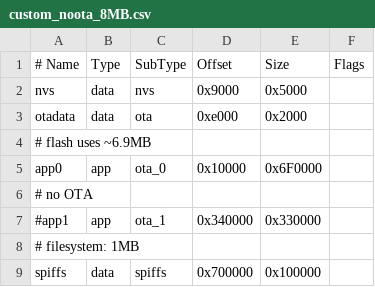
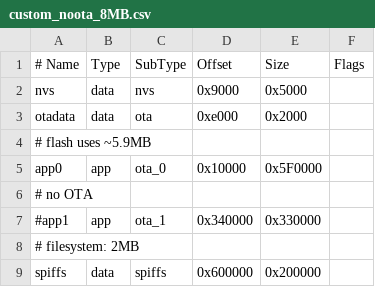
Before and after one commit to hb9xar/AirQMQTT, a CSV file: custom_noota_8MB.csv, drawn as a sheet.

```diff
--- a/custom_noota_8MB.csv
+++ b/custom_noota_8MB.csv
@@ -3,7 +3,7 @@ nvs,      data, nvs,     0x9000,  0x5000,
 otadata,  data, ota,     0xe000,  0x2000,
-# flash uses ~6.9MB
-app0,     app,  ota_0,   0x10000, 0x6F0000,
+# flash uses ~5.9MB
+app0,     app,  ota_0,   0x10000, 0x5F0000,
 # no OTA
 #app1,     app,  ota_1,   0x340000,0x330000,
-# filesystem: 1MB
-spiffs,   data, spiffs,  0x700000,0x100000,
+# filesystem: 2MB
+spiffs,   data, spiffs,  0x600000,0x200000,
```
Also changed, not shown: 5 other files.
